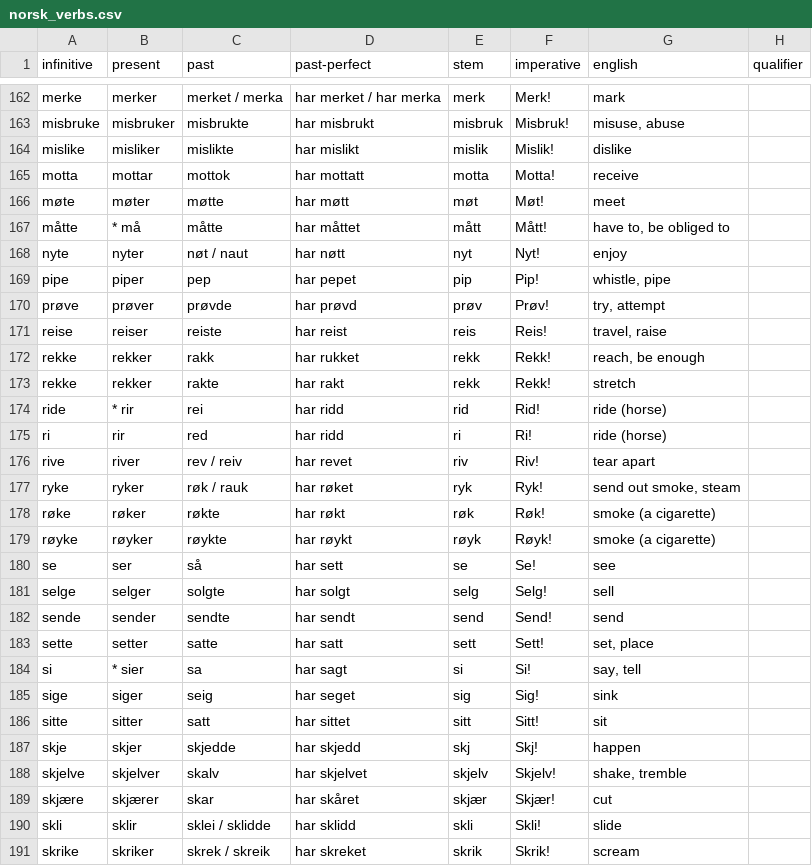
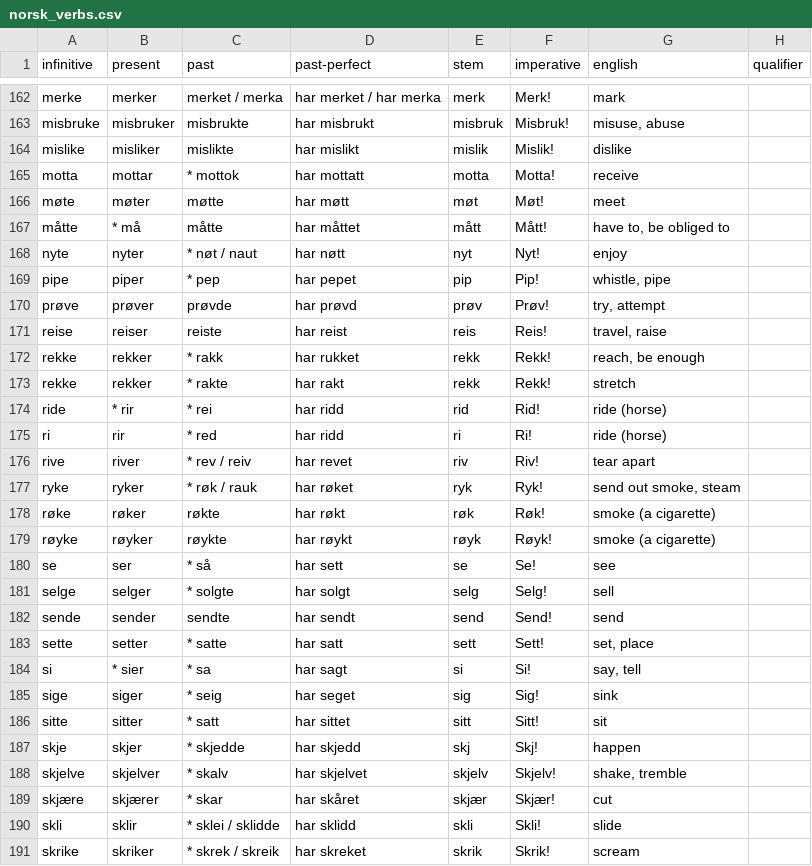
Before and after one commit to benbarbersmith/grokily, a CSV file: data/norsk_verbs.csv, drawn as a sheet; only a part is shown, gaps mark what is left out; the diff covers the shown part only.

Commit message:
Update verb data to mark the many, many past irregularities there seem to be in Norwegian.

```diff
--- a/data/norsk_verbs.csv
+++ b/data/norsk_verbs.csv
@@ -164,28 +164,28 @@
 "mislike","misliker","mislikte","har mislikt","mislik","Mislik!","dislike",
-"motta","mottar","mottok","har mottatt","motta","Motta!","receive",
+"motta","mottar","* mottok","har mottatt","motta","Motta!","receive",
 "møte","møter","møtte","har møtt","møt","Møt!","meet",
 "måtte","* må","måtte","har måttet","mått","Mått!","have to, be obliged to",
-"nyte","nyter","nøt / naut","har nøtt","nyt","Nyt!","enjoy",
-"pipe","piper","pep","har pepet","pip","Pip!","whistle, pipe",
+"nyte","nyter","* nøt / naut","har nøtt","nyt","Nyt!","enjoy",
+"pipe","piper","* pep","har pepet","pip","Pip!","whistle, pipe",
 "prøve","prøver","prøvde","har prøvd","prøv","Prøv!","try, attempt",
 "reise","reiser","reiste","har reist","reis","Reis!","travel, raise",
-"rekke","rekker","rakk","har rukket","rekk","Rekk!","reach, be enough",
-"rekke","rekker","rakte","har rakt","rekk","Rekk!","stretch",
-"ride","* rir","rei","har ridd","rid","Rid!","ride (horse)",
-"ri","rir","red","har ridd","ri","Ri!","ride (horse)",
-"rive","river","rev / reiv","har revet","riv","Riv!","tear apart",
-"ryke","ryker","røk / rauk","har røket","ryk","Ryk!","send out smoke, steam",
+"rekke","rekker","* rakk","har rukket","rekk","Rekk!","reach, be enough",
+"rekke","rekker","* rakte","har rakt","rekk","Rekk!","stretch",
+"ride","* rir","* rei","har ridd","rid","Rid!","ride (horse)",
+"ri","rir","* red","har ridd","ri","Ri!","ride (horse)",
+"rive","river","* rev / reiv","har revet","riv","Riv!","tear apart",
+"ryke","ryker","* røk / rauk","har røket","ryk","Ryk!","send out smoke, steam",
 "røke","røker","røkte","har røkt","røk","Røk!","smoke (a cigarette)",
 "røyke","røyker","røykte","har røykt","røyk","Røyk!","smoke (a cigarette)",
-"se","ser","så","har sett","se","Se!","see",
-"selge","selger","solgte","har solgt","selg","Selg!","sell",
+"se","ser","* så","har sett","se","Se!","see",
+"selge","selger","* solgte","har solgt","selg","Selg!","sell",
 "sende","sender","sendte","har sendt","send","Send!","send",
-"sette","setter","satte","har satt","sett","Sett!","set, place",
-"si","* sier","sa","har sagt","si","Si!","say, tell",
-"sige","siger","seig","har seget","sig","Sig!","sink",
-"sitte","sitter","satt","har sittet","sitt","Sitt!","sit",
-"skje","skjer","skjedde","har skjedd","skj","Skj!","happen",
-"skjelve","skjelver","skalv","har skjelvet","skjelv","Skjelv!","shake, tremble",
-"skjære","skjærer","skar","har skåret","skjær","Skjær!","cut",
-"skli","sklir","sklei / sklidde","har sklidd","skli","Skli!","slide",
-"skrike","skriker","skrek / skreik","har skreket","skrik","Skrik!","scream",
+"sette","setter","* satte","har satt","sett","Sett!","set, place",
+"si","* sier","* sa","har sagt","si","Si!","say, tell",
+"sige","siger","* seig","har seget","sig","Sig!","sink",
+"sitte","sitter","* satt","har sittet","sitt","Sitt!","sit",
+"skje","skjer","* skjedde","har skjedd","skj","Skj!","happen",
+"skjelve","skjelver","* skalv","har skjelvet","skjelv","Skjelv!","shake, tremble",
+"skjære","skjærer","* skar","har skåret","skjær","Skjær!","cut",
+"skli","sklir","* sklei / sklidde","har sklidd","skli","Skli!","slide",
+"skrike","skriker","* skrek / skreik","har skreket","skrik","Skrik!","scream",
```
Also changed, not shown: 130 edited cells elsewhere in this file, 1 other file.
